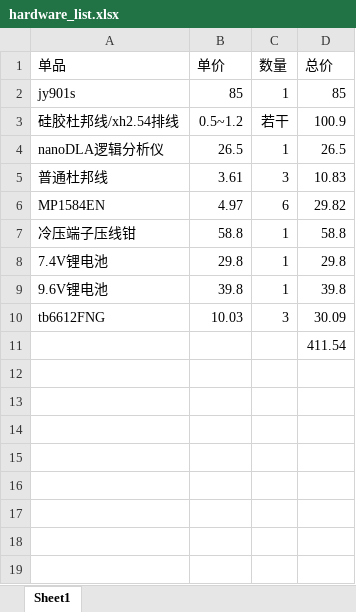
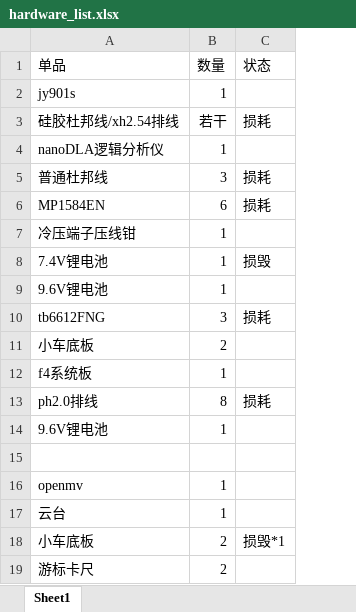
Before and after one commit to JontyLi0312/EECM_GDEU_2023, an Excel workbook: docs/报销文件/hardware_list.xlsx, sheet Sheet1, drawn as a sheet; values as stored, in another font and other column widths than the file's, no borders; removed rows and columns are numbered as before the commit, all else as after; the diff names each change by its address in the sheet, - before the commit and + after, or states it on an @@ line.

Commit message:
📃 docs(hardware_list.xlsx): 更改硬件清单

```diff
--- a/docs/报销文件/hardware_list.xlsx (sheet Sheet1)
+++ b/docs/报销文件/hardware_list.xlsx (sheet Sheet1)
-column B (单价), rows 2-10: 85 | 0.5~1.2 | 26.5 | 3.61 | 4.97 | 58.8 | 29.8 | 39.8 | 10.03
-column D (总价), rows 2-11: 85 | 100.9 | 26.5 | 10.83 | 29.82 | 58.8 | 29.8 | 39.8 | 30.09 | 411.54
+column C (状态), rows 3-10: 损耗 |  | 损耗 | 损耗 |  | 损毁 |  | 损耗
+row 11: 小车底板 | 2
+row 12: f4系统板 | 1
+row 13: ph2.0排线 | 8 | 损耗
+row 14: 9.6V锂电池 | 1
+row 16: openmv | 1
+row 17: 云台 | 1
+row 18: 小车底板 | 2 | 损毁*1
+row 19: 游标卡尺 | 2
```
Also changed, not shown: 1 other file.
